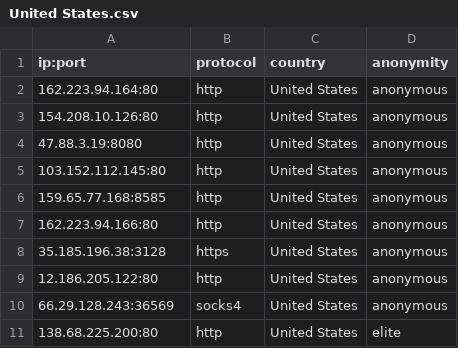
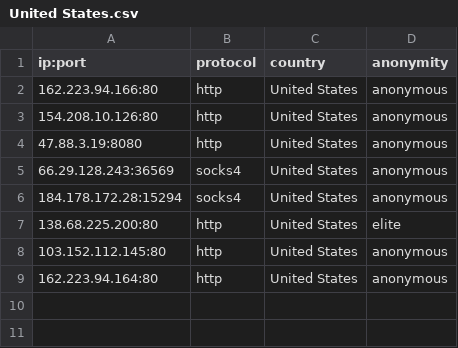
Before and after one commit to NoureddineRmila/daily-free-working-proxies, a CSV file: United States.csv, drawn as a sheet.

```diff
--- a/United States.csv
+++ b/United States.csv
@@ -1,11 +1,9 @@
 ip:port,protocol,country,anonymity
-162.223.94.164:80,http,United States,anonymous
+162.223.94.166:80,http,United States,anonymous
 154.208.10.126:80,http,United States,anonymous
 47.88.3.19:8080,http,United States,anonymous
+66.29.128.243:36569,socks4,United States,anonymous
+184.178.172.28:15294,socks4,United States,anonymous
+138.68.225.200:80,http,United States,elite
 103.152.112.145:80,http,United States,anonymous
-159.65.77.168:8585,http,United States,anonymous
-162.223.94.166:80,http,United States,anonymous
-35.185.196.38:3128,https,United States,anonymous
-12.186.205.122:80,http,United States,anonymous
-66.29.128.243:36569,socks4,United States,anonymous
-138.68.225.200:80,http,United States,elite
+162.223.94.164:80,http,United States,anonymous
```
Also changed, not shown: France.csv, all_proxies.csv, 10 other files.
